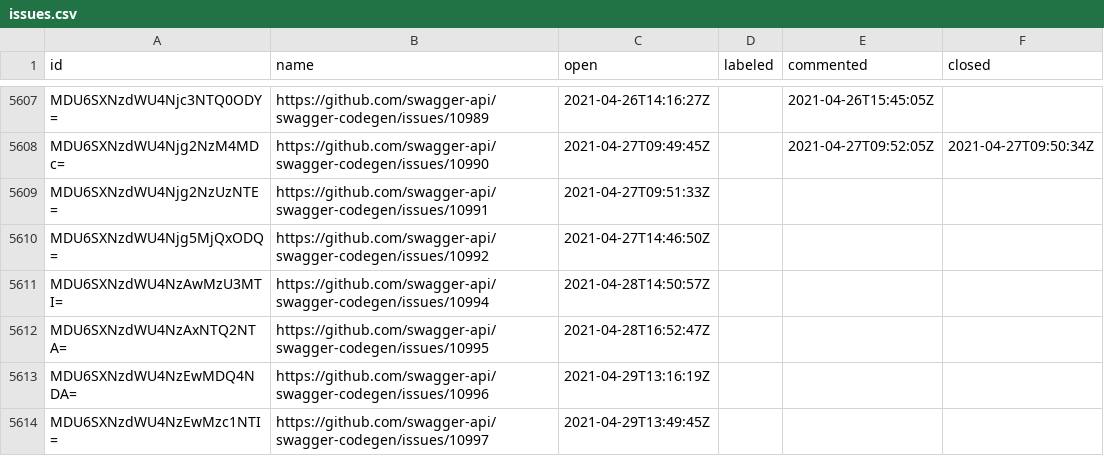
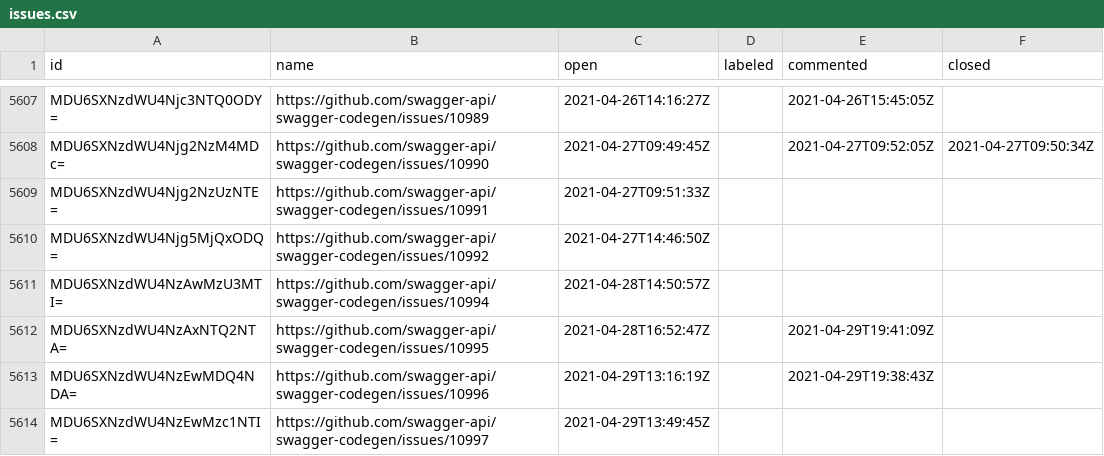
Before and after one commit to SmartBear/swagger-oselvar-metrics, a CSV file: data/swagger-api/swagger-codegen/issues.csv, drawn as a sheet; only a part is shown, gaps mark what is left out.

```diff
--- a/data/swagger-api/swagger-codegen/issues.csv
+++ b/data/swagger-api/swagger-codegen/issues.csv
@@ -5611,4 +5611,4 @@ MDU6SXNzdWU4Njg5MjQxODQ=,https://github.com/swagger-api/swagger-codegen/issues/1
 MDU6SXNzdWU4NzAwMzU3MTI=,https://github.com/swagger-api/swagger-codegen/issues/10994,2021-04-28T14:50:57Z,,,
-MDU6SXNzdWU4NzAxNTQ2NTA=,https://github.com/swagger-api/swagger-codegen/issues/10995,2021-04-28T16:52:47Z,,,
-MDU6SXNzdWU4NzEwMDQ4NDA=,https://github.com/swagger-api/swagger-codegen/issues/10996,2021-04-29T13:16:19Z,,,
+MDU6SXNzdWU4NzAxNTQ2NTA=,https://github.com/swagger-api/swagger-codegen/issues/10995,2021-04-28T16:52:47Z,,2021-04-29T19:41:09Z,
+MDU6SXNzdWU4NzEwMDQ4NDA=,https://github.com/swagger-api/swagger-codegen/issues/10996,2021-04-29T13:16:19Z,,2021-04-29T19:38:43Z,
 MDU6SXNzdWU4NzEwMzc1NTI=,https://github.com/swagger-api/swagger-codegen/issues/10997,2021-04-29T13:49:45Z,,,
```
Also changed, not shown: data/swagger-api/swagger-editor/pullRequests.csv, data/swagger-api/swagger-ui/issues.csv, 1 other file.
